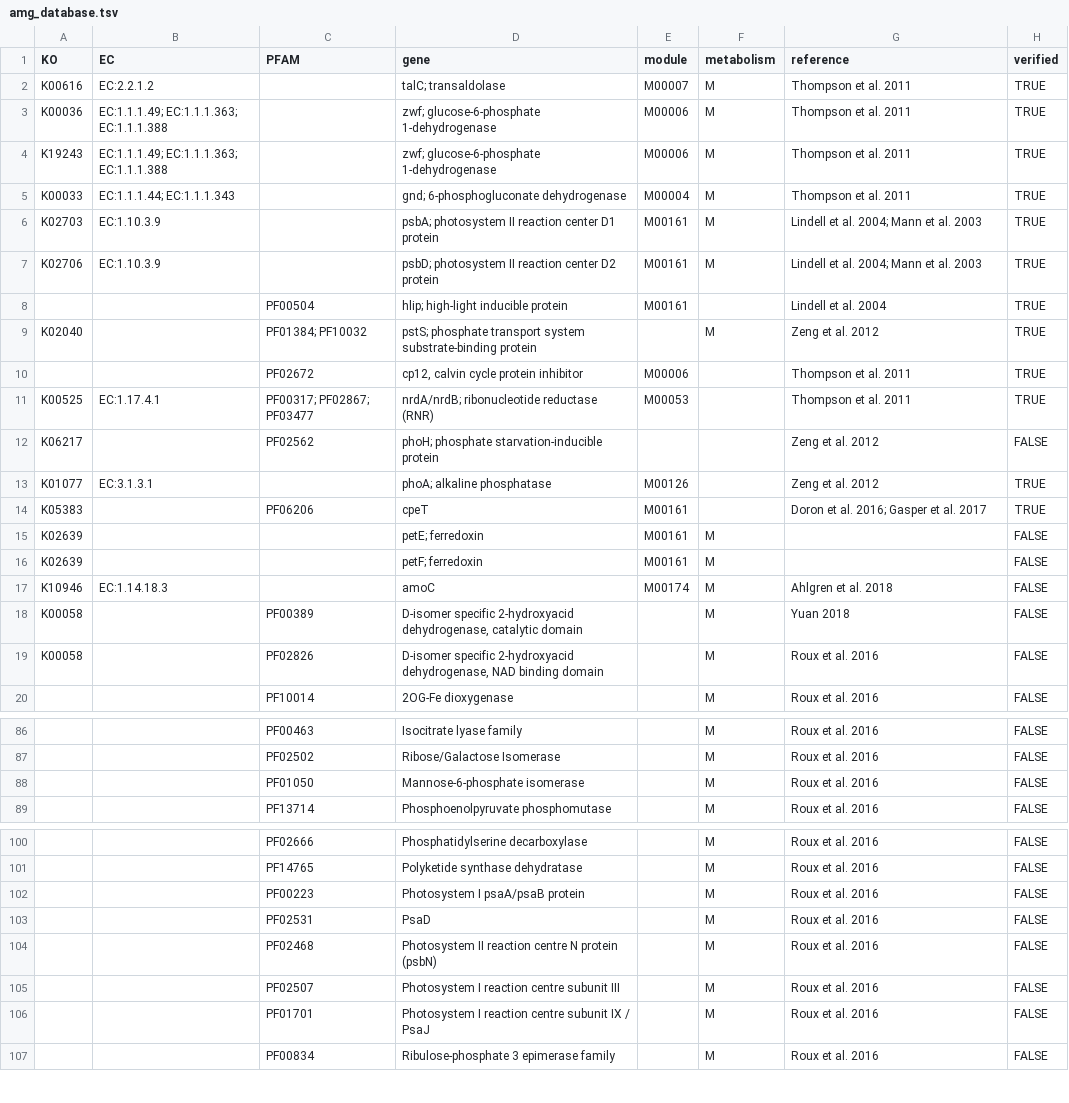
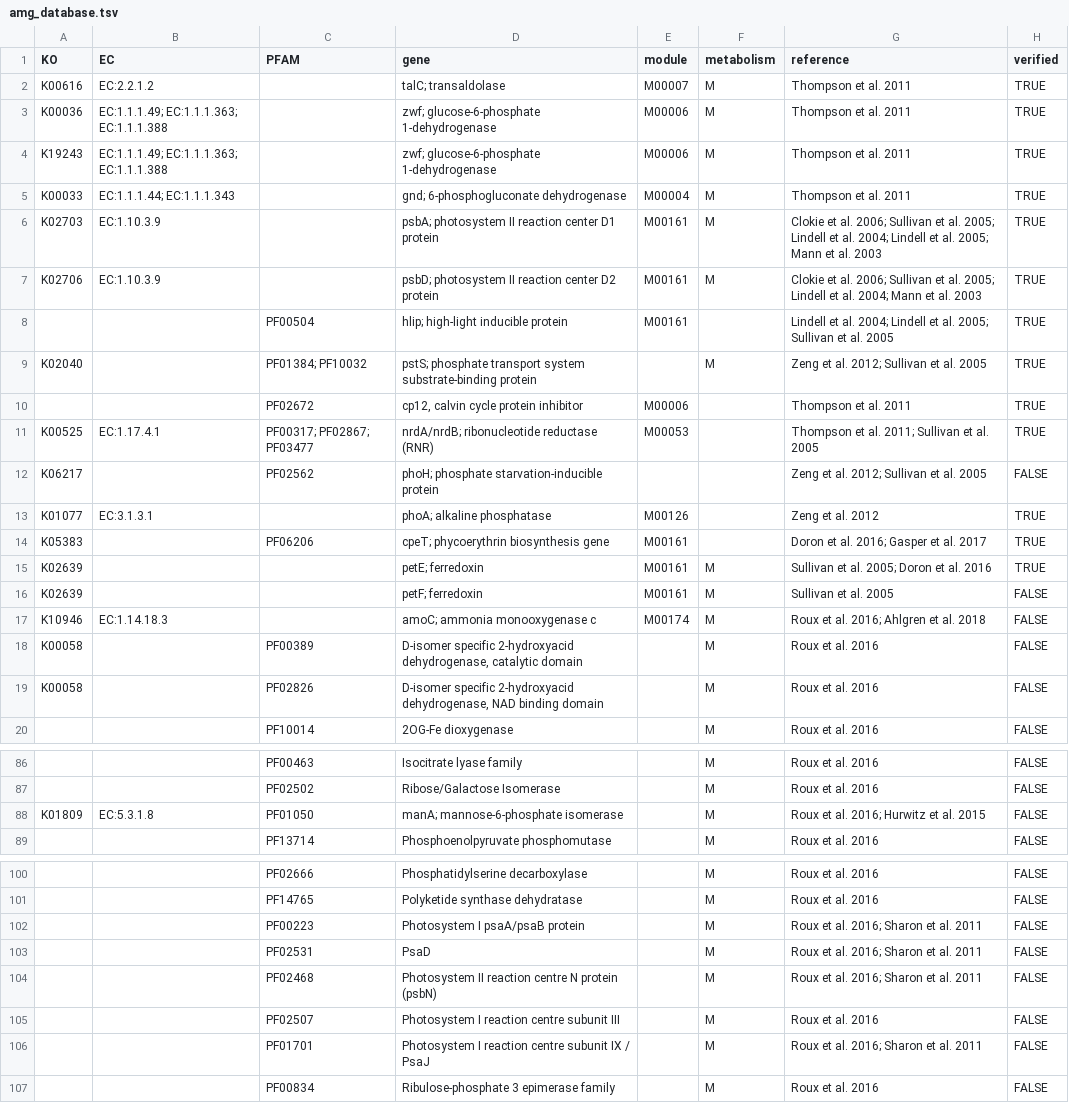
Before and after one commit to WrightonLabCSU/DRAM, a TSV file: data/amg_database.tsv, drawn as a sheet; only a part is shown, gaps mark what is left out; the diff covers the shown part only; the diff names each change by its address in the sheet, - before the commit and + after, or states it on an @@ line.

Commit message:
Update amg_database and make all K flags get M flags Also warn if a gene is a potential amg but not in viral distillate, will happen when a gene get's a M flag from a K. In future will need to add all identifiers from amg_database.tsv to distillate.

```diff
--- a/data/amg_database.tsv
+++ b/data/amg_database.tsv
-G6 (reference): Lindell et al. 2004; Mann et…
+G6 (reference): Clokie et al. 2006; Sullivan et al. 2005; Lindell et al. 2004; Lindell et al. 2005; Mann et…
-G7 (reference): Lindell et…
+G7 (reference): Clokie et al. 2006; Sullivan et al. 2005; Lindell et…
-G8 (reference): Lindell et al. 2004
+G8 (reference): Lindell et al. 2004; Lindell et al. 2005; Sullivan et al. 2005
-G9 (reference): Zeng et al. 2012
+G9 (reference): Zeng et al. 2012; Sullivan et al. 2005
-G11 (reference): Thompson et al. 2011
+G11 (reference): Thompson et al. 2011; Sullivan et al. 2005
-G12 (reference): Zeng et al. 2012
+G12 (reference): Zeng et al. 2012; Sullivan et al. 2005
-D14 (gene): cpeT
+D14 (gene): cpeT; phycoerythrin biosynthesis gene
-G15 (reference): (empty)
+G15 (reference): Sullivan et al. 2005; Doron et al. 2016
-H15 (verified): FALSE
+H15 (verified): TRUE
-G16 (reference): (empty)
+G16 (reference): Sullivan et al. 2005
-D17 (gene): amoC
+D17 (gene): amoC; ammonia monooxygenase c
-G17 (reference): Ahlgren et al. 2018
+G17 (reference): Roux et al. 2016; Ahlgren et al. 2018
-G18 (reference): Yuan 2018
+G18 (reference): Roux et al. 2016
-A88 (KO): (empty)
+A88 (KO): K01809
-B88 (EC): (empty)
+B88 (EC): EC:5.3.1.8
-D88 (gene): Mannose-6-phosphate isomerase
+D88 (gene): manA; mannose-6-phosphate isomerase
-G88 (reference): Roux et al. 2016
+G88 (reference): Roux et al. 2016; Hurwitz et al. 2015
-G102:G104 (reference): Roux et al. 2016
+G102:G104 (reference): Roux et al. 2016; Sharon et al. 2011
-G106 (reference): Roux et al. 2016
+G106 (reference): Roux et al. 2016; Sharon et al. 2011
```
Also changed, not shown: 13 added rows, 3 removed rows and 11 edited cells elsewhere in this file, 3 other files.
